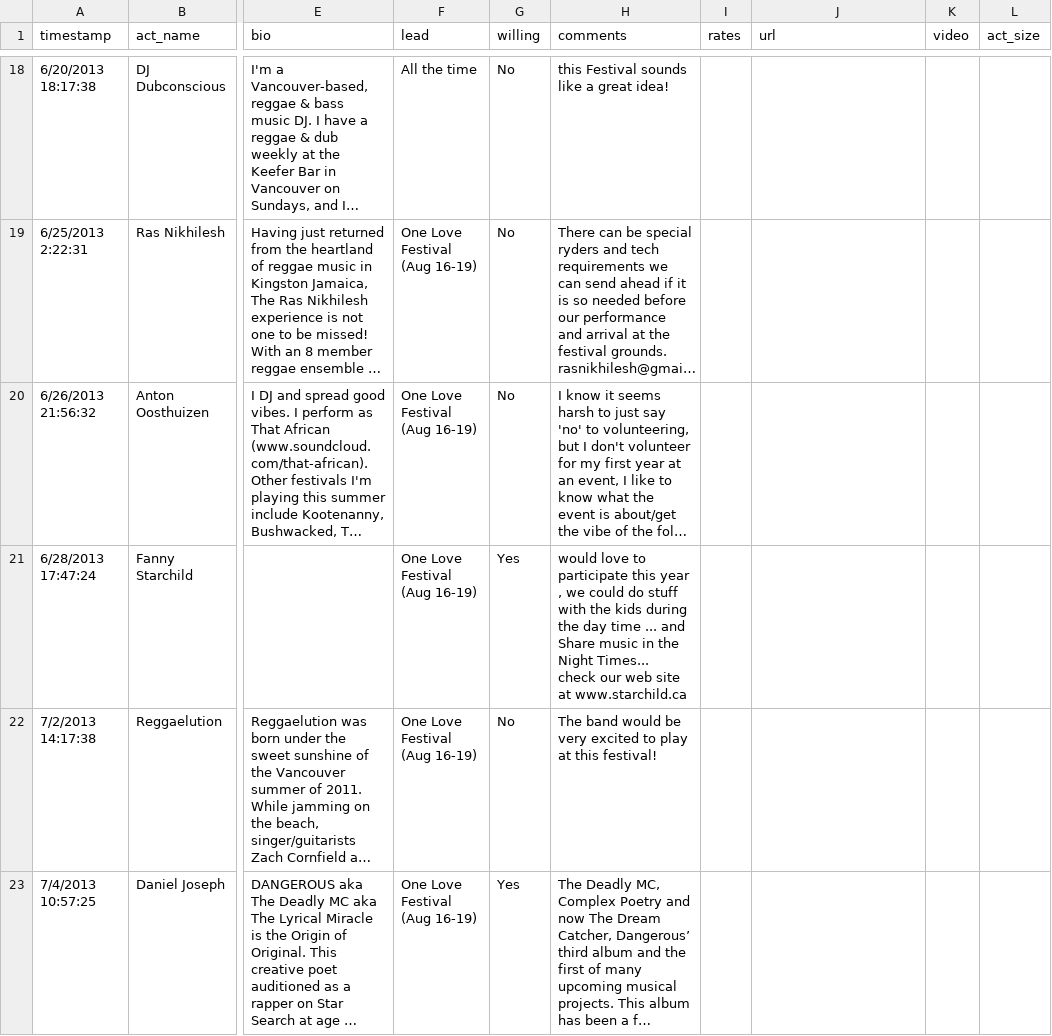
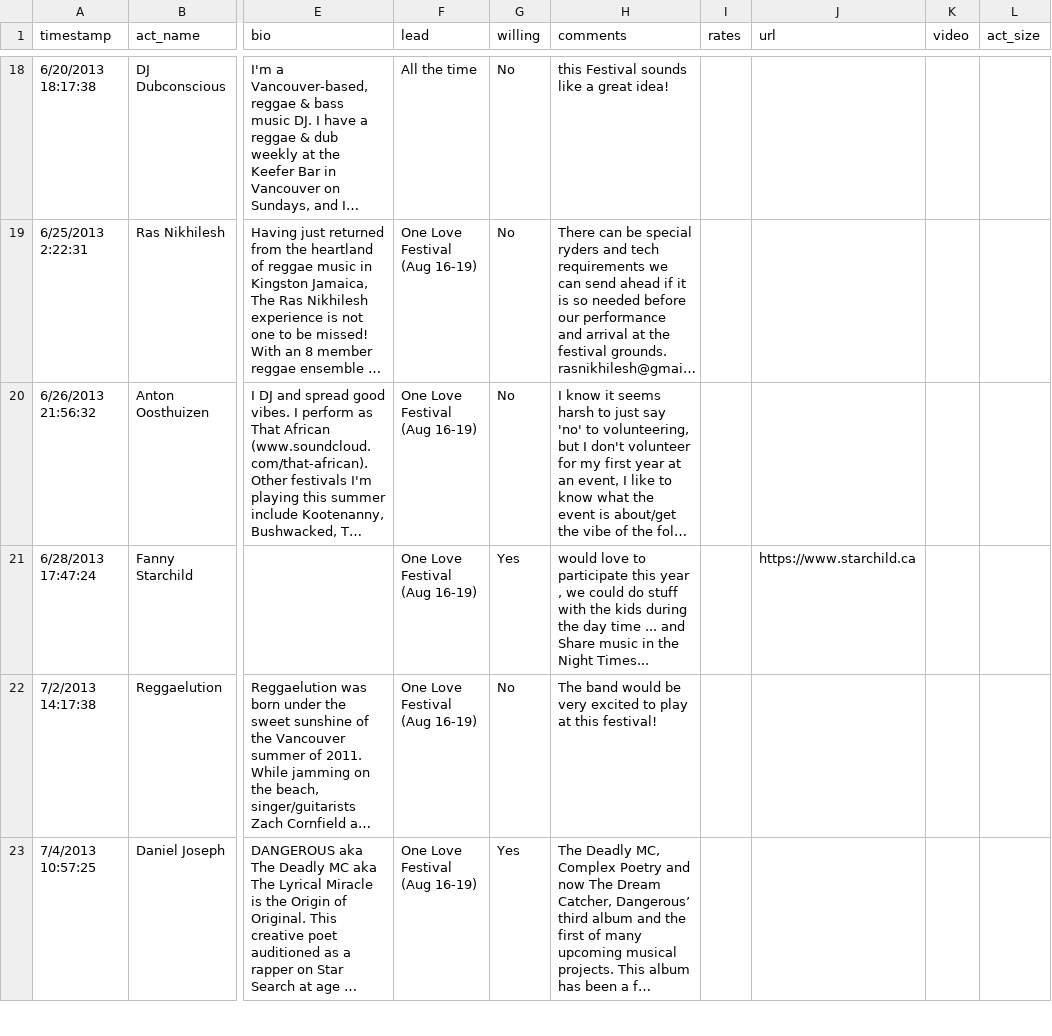
Before and after one commit to dasrecord/festivall, a CSV file: public/data/applicants/artist_raw.csv, drawn as a sheet; only a part is shown, gaps mark what is left out; long unchanged cells end in …; ↵ is a line break in a cell; the diff covers the shown part only; the diff names each change by its address in the sheet, - before the commit and + after, or states it on an @@ line.

```diff
--- a/public/data/applicants/artist_raw.csv
+++ b/public/data/applicants/artist_raw.csv
-H21 (comments): …Night Times... ↵ check our web site at www.starchild.ca
+H21 (comments): …Night Times...
-J21 (url): (empty)
+J21 (url): https://www.starchild.ca
```
Also changed, not shown: 1 removed row and 70 edited cells elsewhere in this file, 2 other files.
